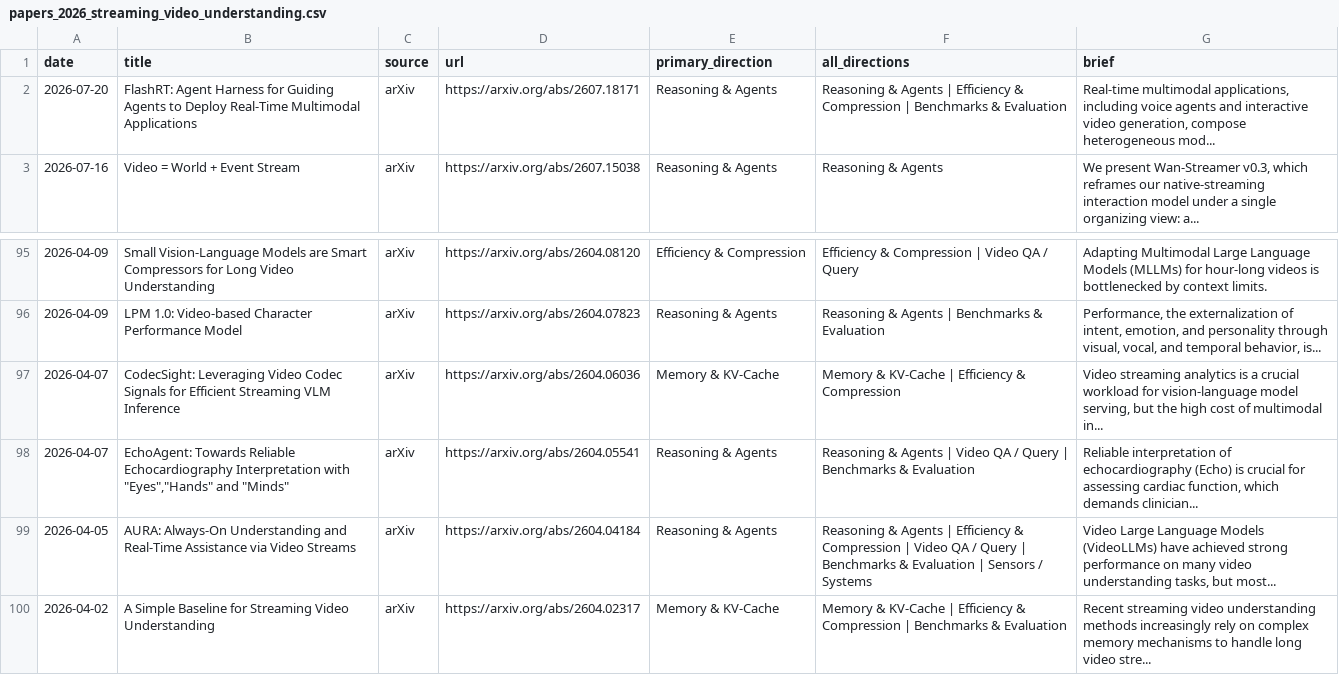
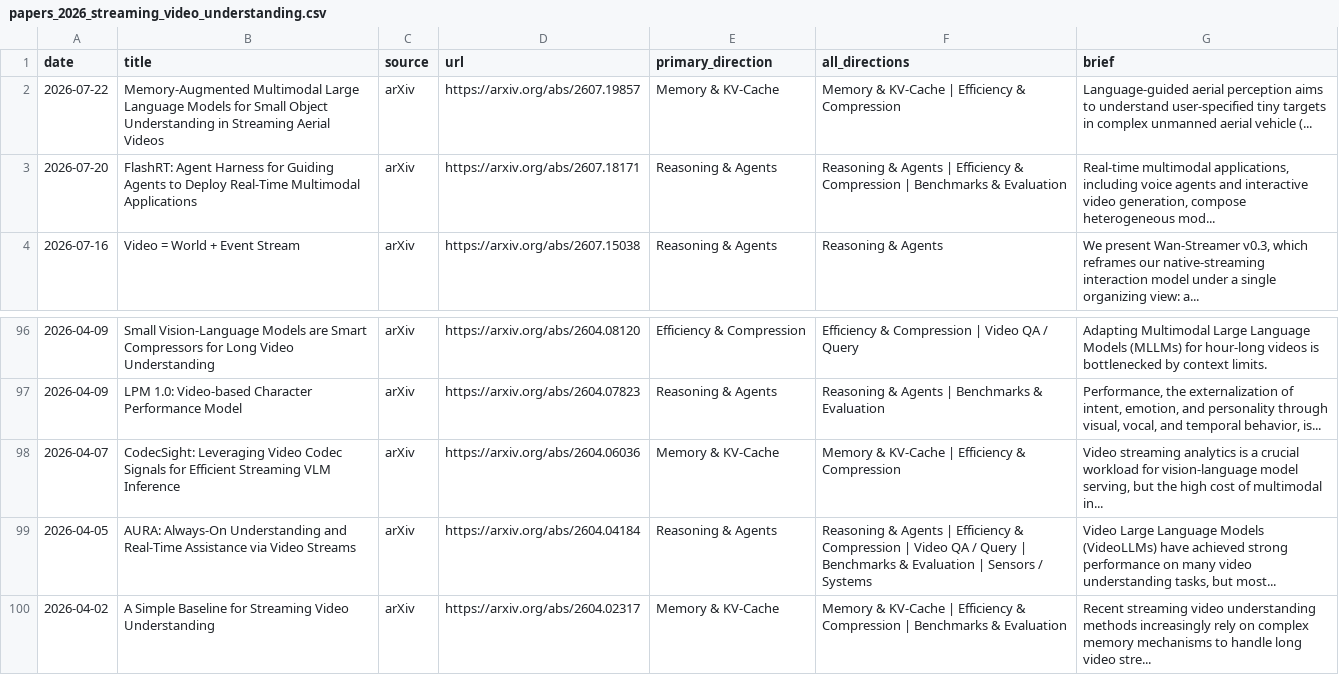
Before and after one commit to hjh123445/streaming-video-understanding-papers-2026, a CSV file: data/papers_2026_streaming_video_understanding.csv, drawn as a sheet; only a part is shown, gaps mark what is left out.

```diff
--- a/data/papers_2026_streaming_video_understanding.csv
+++ b/data/papers_2026_streaming_video_understanding.csv
@@ -1,2 +1,3 @@
 date,title,source,url,primary_direction,all_directions,brief
+2026-07-22,Memory-Augmented Multimodal Large Language Models for Small Object Understanding in Streaming Aerial Videos,arXiv,https://arxiv.org/abs/2607.19857,Memory & KV-Cache,Memory & KV-Cache | Efficiency & Compression,Language-guided aerial perception aims to understand user-specified tiny targets in complex unmanned aerial vehicle (...
 2026-07-20,FlashRT: Agent Harness for Guiding Agents to Deploy Real-Time Multimodal Applications,arXiv,https://arxiv.org/abs/2607.18171,Reasoning & Agents,Reasoning & Agents | Efficiency & Compression | Benchmarks & Evaluation,"Real-time multimodal applications, including voice agents and interactive video generation, compose heterogeneous mod..."
@@ -97,3 +98,2 @@ date,title,source,url,primary_direction,all_directions,brief
 2026-04-07,CodecSight: Leveraging Video Codec Signals for Efficient Streaming VLM Inference,arXiv,https://arxiv.org/abs/2604.06036,Memory & KV-Cache,Memory & KV-Cache | Efficiency & Compression,"Video streaming analytics is a crucial workload for vision-language model serving, but the high cost of multimodal in..."
-2026-04-07,"EchoAgent: Towards Reliable Echocardiography Interpretation with ""Eyes"",""Hands"" and ""Minds""",arXiv,https://arxiv.org/abs/2604.05541,Reasoning & Agents,Reasoning & Agents | Video QA / Query | Benchmarks & Evaluation,"Reliable interpretation of echocardiography (Echo) is crucial for assessing cardiac function, which demands clinician..."
 2026-04-05,AURA: Always-On Understanding and Real-Time Assistance via Video Streams,arXiv,https://arxiv.org/abs/2604.04184,Reasoning & Agents,Reasoning & Agents | Efficiency & Compression | Video QA / Query | Benchmarks & Evaluation | Sensors / Systems,"Video Large Language Models (VideoLLMs) have achieved strong performance on many video understanding tasks, but most..."
```
Also changed, not shown: data/papers_2026_streaming_video_understanding.auto.csv, data/papers_2026_streaming_video_understanding.categories.csv, 1 other file.
